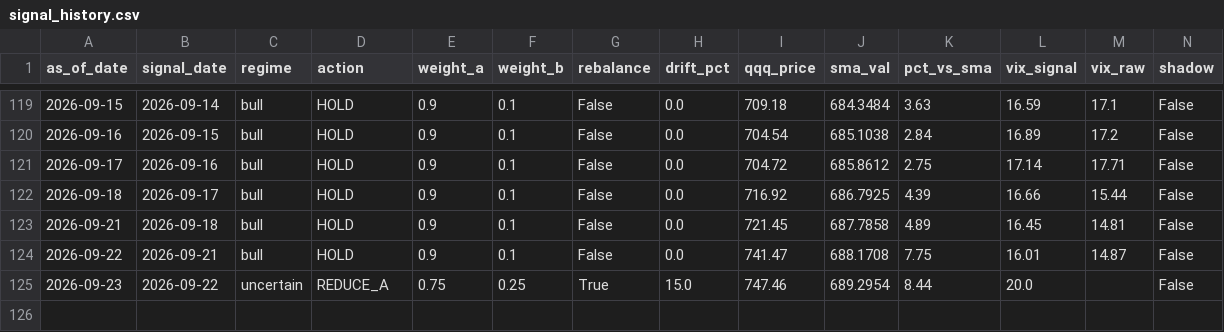
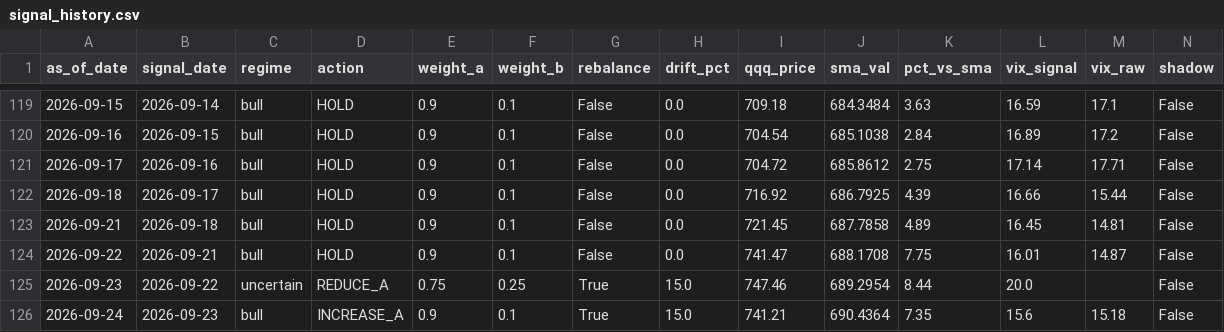
Before and after one commit to samarth339/bot-trader-3leveraged, a CSV file: logs/signal_history.csv, drawn as a sheet; only a part is shown, gaps mark what is left out; rows hold the shown columns only; the diff names each change by its address in the sheet, - before the commit and + after, or states it on an @@ line.

```diff
--- a/logs/signal_history.csv
+++ b/logs/signal_history.csv
+row 126: 2026-09-24 | 2026-09-23 | bull | INCREASE_A | 0.9 | 0.1 | True | 15.0 | 741.21 | 690.4364 | 7.35 | 15.6 | 15.18 | False
```
